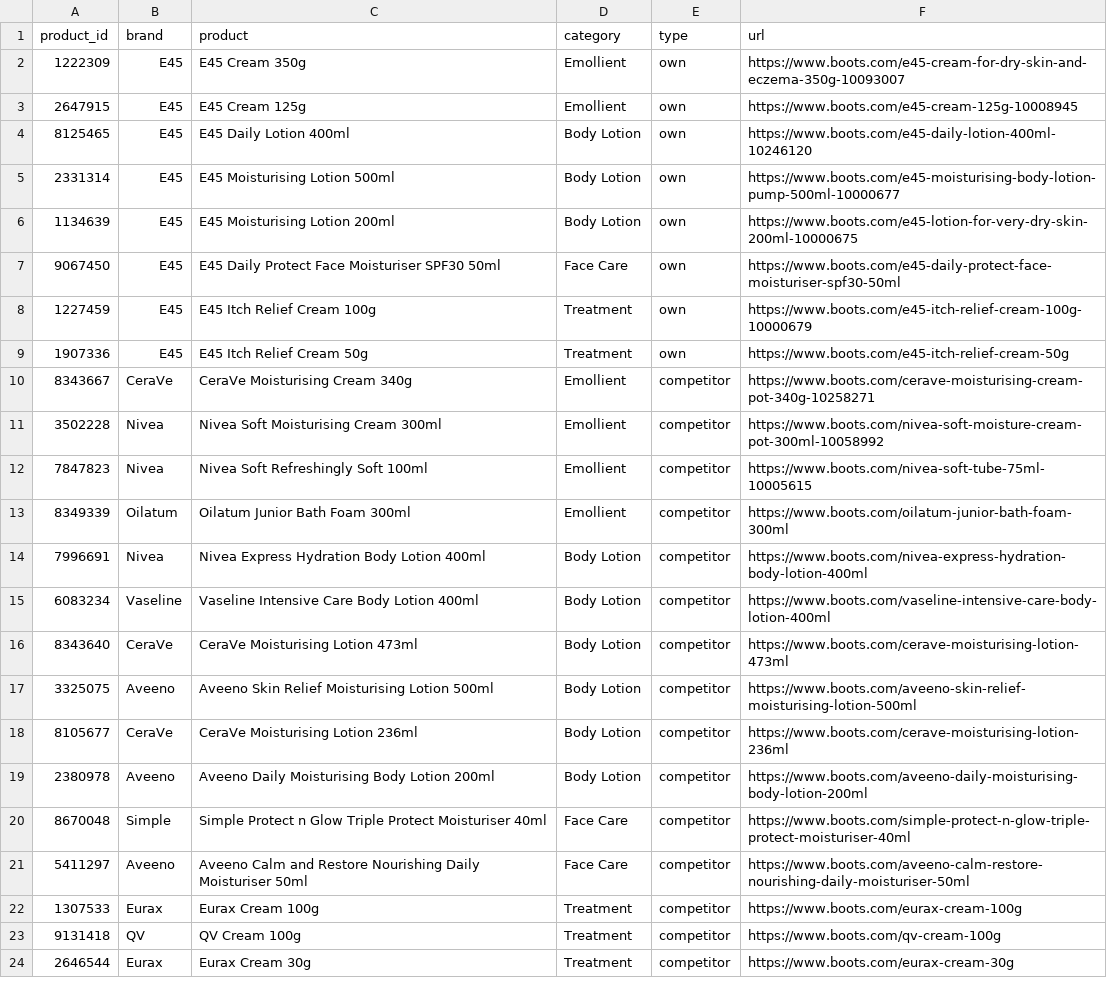
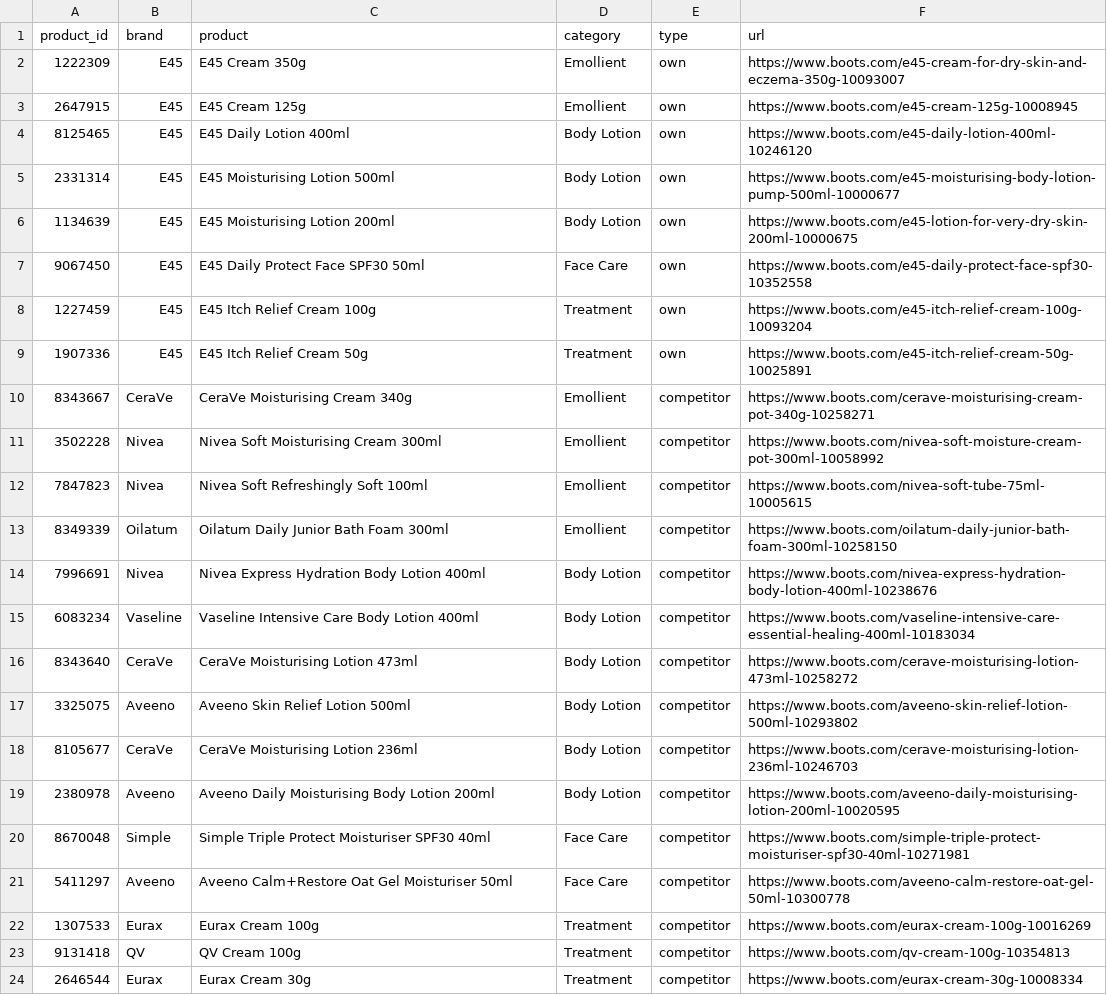
Before and after one commit to EirikWikHeltne/pricescan-uk, a CSV file: scraper/scripts/products.csv, drawn as a sheet.

Commit message:
Update product details in products.csv
Updated product entries with new URLs and corrected names.

```diff
--- a/scraper/scripts/products.csv
+++ b/scraper/scripts/products.csv
@@ -6,5 +6,5 @@ product_id,brand,product,category,type,url
 1134639,E45,E45 Moisturising Lotion 200ml,Body Lotion,own,https://www.boots.com/e45-lotion-for-very-dry-skin-200ml-10000675
-9067450,E45,E45 Daily Protect Face Moisturiser SPF30 50ml,Face Care,own,https://www.boots.com/e45-daily-protect-face-moisturiser-spf30-50ml
-1227459,E45,E45 Itch Relief Cream 100g,Treatment,own,https://www.boots.com/e45-itch-relief-cream-100g-10000679
-1907336,E45,E45 Itch Relief Cream 50g,Treatment,own,https://www.boots.com/e45-itch-relief-cream-50g
+9067450,E45,E45 Daily Protect Face SPF30 50ml,Face Care,own,https://www.boots.com/e45-daily-protect-face-spf30-10352558
+1227459,E45,E45 Itch Relief Cream 100g,Treatment,own,https://www.boots.com/e45-itch-relief-cream-100g-10093204
+1907336,E45,E45 Itch Relief Cream 50g,Treatment,own,https://www.boots.com/e45-itch-relief-cream-50g-10025891
 8343667,CeraVe,CeraVe Moisturising Cream 340g,Emollient,competitor,https://www.boots.com/cerave-moisturising-cream-pot-340g-10258271
@@ -12,13 +12,13 @@ product_id,brand,product,category,type,url
 7847823,Nivea,Nivea Soft Refreshingly Soft 100ml,Emollient,competitor,https://www.boots.com/nivea-soft-tube-75ml-10005615
-8349339,Oilatum,Oilatum Junior Bath Foam 300ml,Emollient,competitor,https://www.boots.com/oilatum-junior-bath-foam-300ml
-7996691,Nivea,Nivea Express Hydration Body Lotion 400ml,Body Lotion,competitor,https://www.boots.com/nivea-express-hydration-body-lotion-400ml
-6083234,Vaseline,Vaseline Intensive Care Body Lotion 400ml,Body Lotion,competitor,https://www.boots.com/vaseline-intensive-care-body-lotion-400ml
-8343640,CeraVe,CeraVe Moisturising Lotion 473ml,Body Lotion,competitor,https://www.boots.com/cerave-moisturising-lotion-473ml
-3325075,Aveeno,Aveeno Skin Relief Moisturising Lotion 500ml,Body Lotion,competitor,https://www.boots.com/aveeno-skin-relief-moisturising-lotion-500ml
-8105677,CeraVe,CeraVe Moisturising Lotion 236ml,Body Lotion,competitor,https://www.boots.com/cerave-moisturising-lotion-236ml
-2380978,Aveeno,Aveeno Daily Moisturising Body Lotion 200ml,Body Lotion,competitor,https://www.boots.com/aveeno-daily-moisturising-body-lotion-200ml
-8670048,Simple,Simple Protect n Glow Triple Protect Moisturiser 40ml,Face Care,competitor,https://www.boots.com/simple-protect-n-glow-triple-protect-moisturiser-40ml
-5411297,Aveeno,Aveeno Calm and Restore Nourishing Daily Moisturiser 50ml,Face Care,competitor,https://www.boots.com/aveeno-calm-restore-nourishing-daily-moisturiser-50ml
-1307533,Eurax,Eurax Cream 100g,Treatment,competitor,https://www.boots.com/eurax-cream-100g
-9131418,QV,QV Cream 100g,Treatment,competitor,https://www.boots.com/qv-cream-100g
-2646544,Eurax,Eurax Cream 30g,Treatment,competitor,https://www.boots.com/eurax-cream-30g
+8349339,Oilatum,Oilatum Daily Junior Bath Foam 300ml,Emollient,competitor,https://www.boots.com/oilatum-daily-junior-bath-foam-300ml-10258150
+7996691,Nivea,Nivea Express Hydration Body Lotion 400ml,Body Lotion,competitor,https://www.boots.com/nivea-express-hydration-body-lotion-400ml-10238676
+6083234,Vaseline,Vaseline Intensive Care Body Lotion 400ml,Body Lotion,competitor,https://www.boots.com/vaseline-intensive-care-essential-healing-400ml-10183034
+8343640,CeraVe,CeraVe Moisturising Lotion 473ml,Body Lotion,competitor,https://www.boots.com/cerave-moisturising-lotion-473ml-10258272
+3325075,Aveeno,Aveeno Skin Relief Lotion 500ml,Body Lotion,competitor,https://www.boots.com/aveeno-skin-relief-lotion-500ml-10293802
+8105677,CeraVe,CeraVe Moisturising Lotion 236ml,Body Lotion,competitor,https://www.boots.com/cerave-moisturising-lotion-236ml-10246703
+2380978,Aveeno,Aveeno Daily Moisturising Body Lotion 200ml,Body Lotion,competitor,https://www.boots.com/aveeno-daily-moisturising-lotion-200ml-10020595
+8670048,Simple,Simple Triple Protect Moisturiser SPF30 40ml,Face Care,competitor,https://www.boots.com/simple-triple-protect-moisturiser-spf30-40ml-10271981
+5411297,Aveeno,Aveeno Calm+Restore Oat Gel Moisturiser 50ml,Face Care,competitor,https://www.boots.com/aveeno-calm-restore-oat-gel-50ml-10300778
+1307533,Eurax,Eurax Cream 100g,Treatment,competitor,https://www.boots.com/eurax-cream-100g-10016269
+9131418,QV,QV Cream 100g,Treatment,competitor,https://www.boots.com/qv-cream-100g-10354813
+2646544,Eurax,Eurax Cream 30g,Treatment,competitor,https://www.boots.com/eurax-cream-30g-10008334
```
